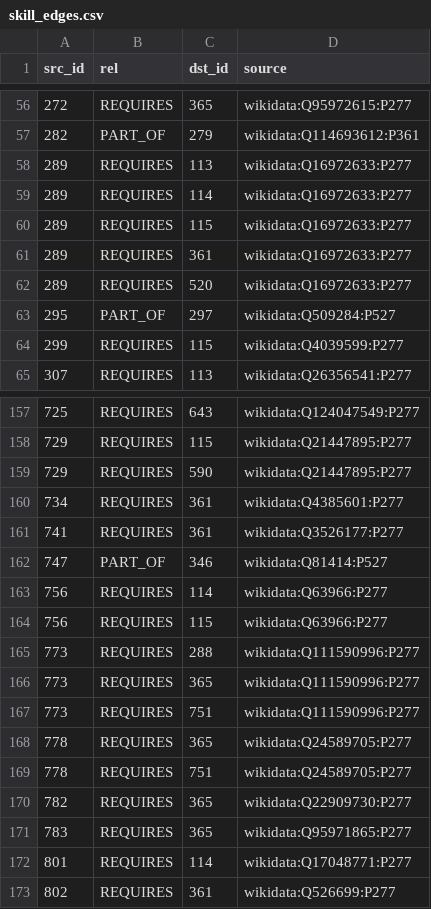
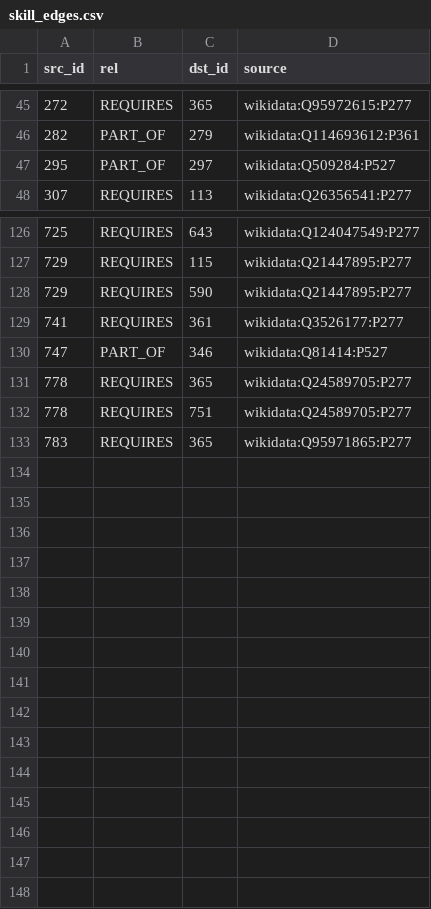
Before and after one commit to long20102004/recruit_system, a CSV file: ai-service/kb/seed/skill_edges.csv, drawn as a sheet; only a part is shown, gaps mark what is left out; the diff covers the shown part only; the diff names each change by its address in the sheet, - before the commit and + after, or states it on an @@ line.

```diff
--- a/ai-service/kb/seed/skill_edges.csv
+++ b/ai-service/kb/seed/skill_edges.csv
-row 58: 289 | REQUIRES | 113 | wikidata:Q16972633:P277
-row 59: 289 | REQUIRES | 114 | wikidata:Q16972633:P277
-row 60: 289 | REQUIRES | 115 | wikidata:Q16972633:P277
-row 61: 289 | REQUIRES | 361 | wikidata:Q16972633:P277
-row 62: 289 | REQUIRES | 520 | wikidata:Q16972633:P277
-row 64: 299 | REQUIRES | 115 | wikidata:Q4039599:P277
-row 160: 734 | REQUIRES | 361 | wikidata:Q4385601:P277
-row 163: 756 | REQUIRES | 114 | wikidata:Q63966:P277
-row 164: 756 | REQUIRES | 115 | wikidata:Q63966:P277
-row 165: 773 | REQUIRES | 288 | wikidata:Q111590996:P277
-row 166: 773 | REQUIRES | 365 | wikidata:Q111590996:P277
-row 167: 773 | REQUIRES | 751 | wikidata:Q111590996:P277
-row 170: 782 | REQUIRES | 365 | wikidata:Q22909730:P277
-row 172: 801 | REQUIRES | 114 | wikidata:Q17048771:P277
-row 173: 802 | REQUIRES | 361 | wikidata:Q526699:P277
```
Also changed, not shown: 25 removed rows elsewhere in this file, ai-service/kb/seed/skills.csv, 3 other files.
